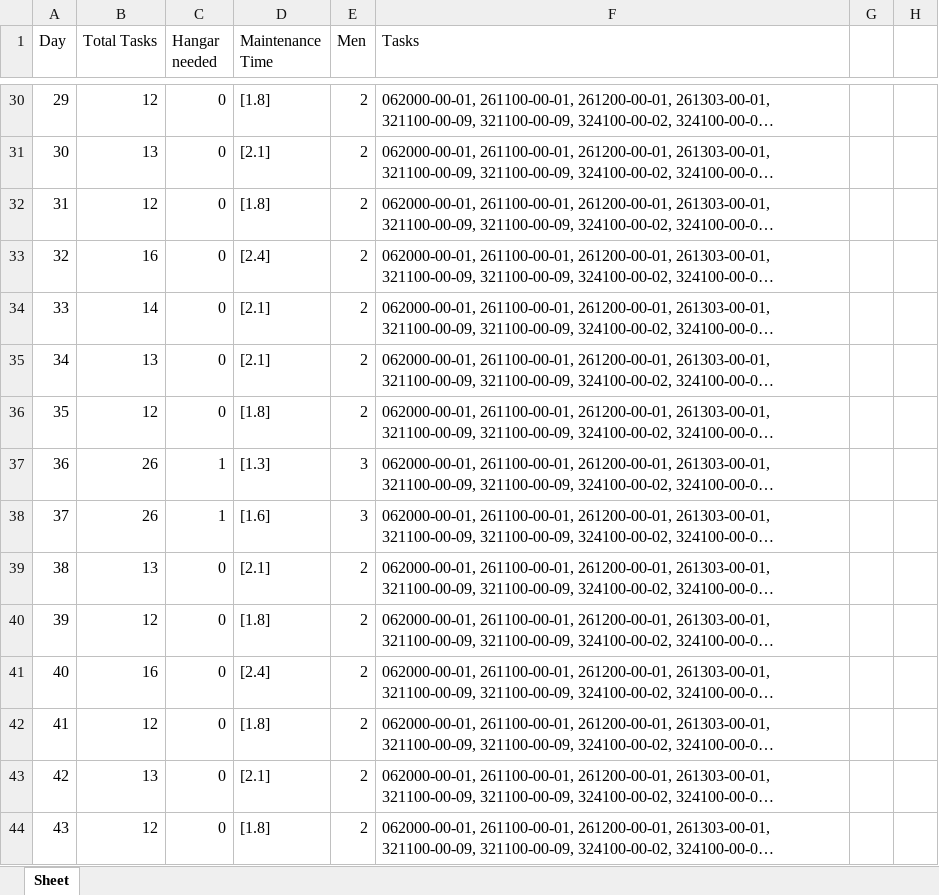
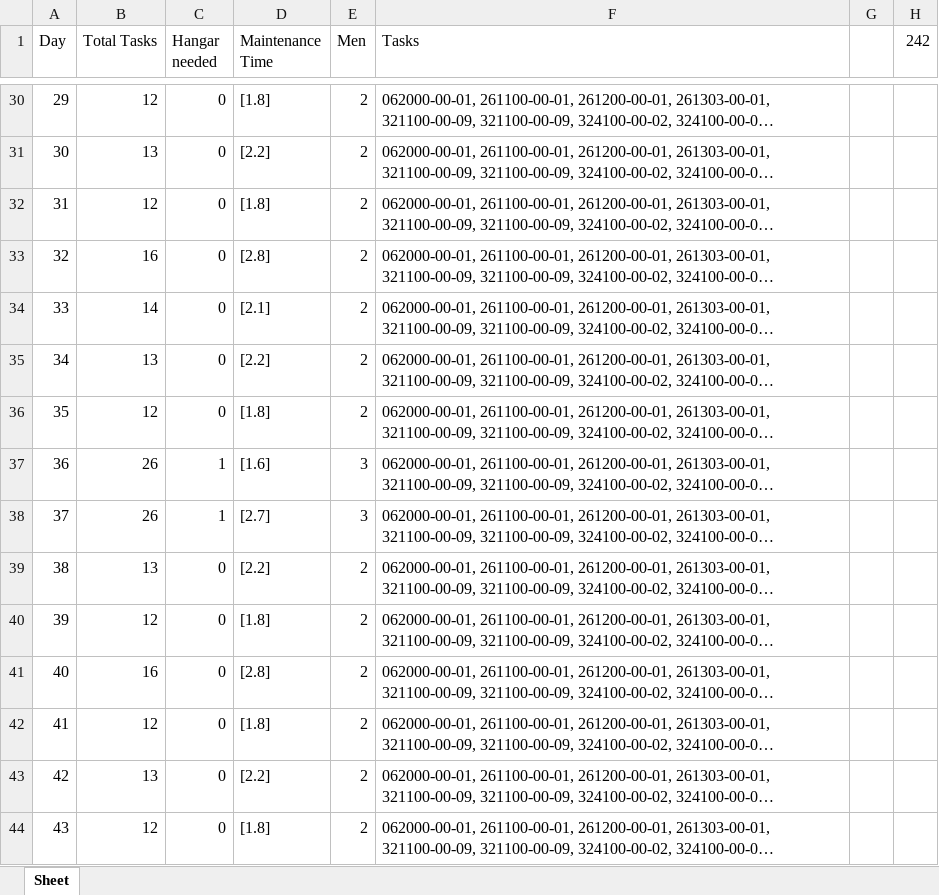
Before and after one commit to Jowjokiyolo/MaintenanceECOFly, an Excel workbook: maintenance_schedule3.xlsx, sheet Sheet, drawn as a sheet; only a part is shown, gaps mark what is left out; long unchanged cells end in …; values as stored, in another font and other column widths than the file's, no borders; the diff covers the shown part only; the diff names each change by its address in the sheet, - before the commit and + after, or states it on an @@ line.

```diff
--- a/maintenance_schedule3.xlsx (sheet Sheet)
+++ b/maintenance_schedule3.xlsx (sheet Sheet)
-H1: (empty)
+H1: 242
-D31 (Maintenance Time): [2.1]
+D31 (Maintenance Time): [2.2]
-D33 (Maintenance Time): [2.4]
+D33 (Maintenance Time): [2.8]
-D35 (Maintenance Time): [2.1]
+D35 (Maintenance Time): [2.2]
-D37 (Maintenance Time): [1.3]
+D37 (Maintenance Time): [1.6]
-D38 (Maintenance Time): [1.6]
+D38 (Maintenance Time): [2.7]
-D39 (Maintenance Time): [2.1]
+D39 (Maintenance Time): [2.2]
-D41 (Maintenance Time): [2.4]
+D41 (Maintenance Time): [2.8]
-D43 (Maintenance Time): [2.1]
+D43 (Maintenance Time): [2.2]
```
Also changed, not shown: 1273 edited cells elsewhere in this sheet, sorted_maintenance_tasks.xlsx, 2 other files.
